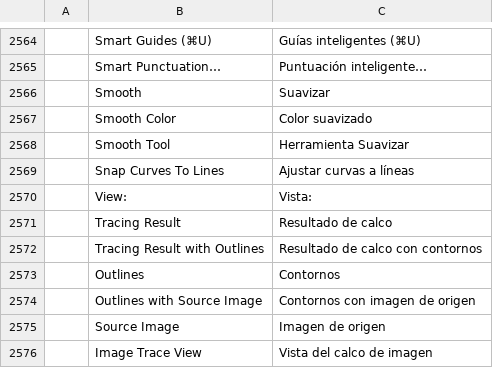
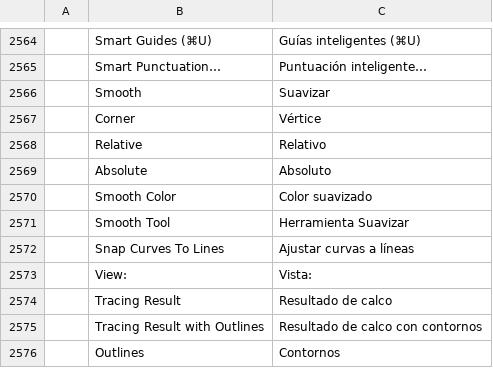
Before and after one commit to Fin3t/vectorcraft, a TSV file: crates/ui-egui/src/i18n/es.tsv, drawn as a sheet; only a part is shown, gaps mark what is left out; the shorter side is filled out with more unchanged rows.

```diff
--- a/crates/ui-egui/src/i18n/es.tsv
+++ b/crates/ui-egui/src/i18n/es.tsv
@@ -2566,2 +2566,5 @@
 	Smooth	Suavizar
+	Corner	Vértice
+	Relative	Relativo
+	Absolute	Absoluto
 	Smooth Color	Color suavizado
```
Also changed, not shown: crates/ui-egui/src/i18n/fr.tsv, crates/ui-egui/src/i18n/it.tsv, 7 other files.
